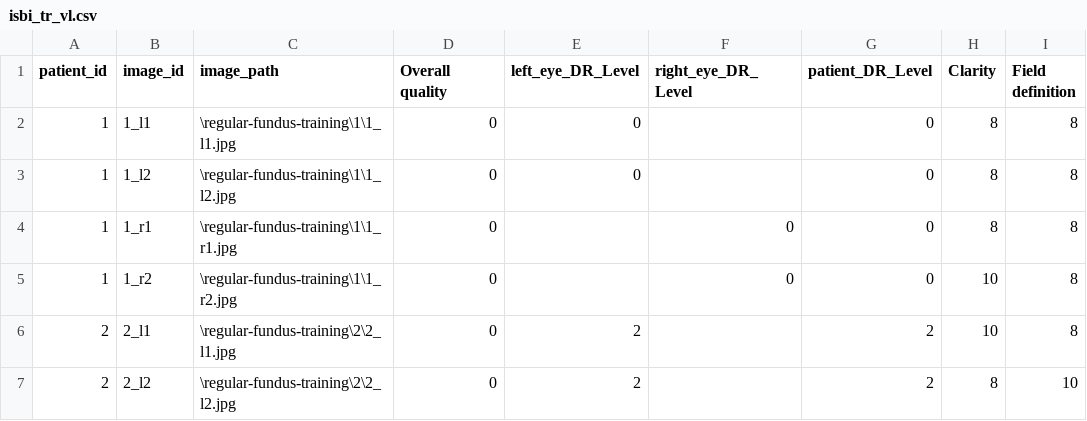
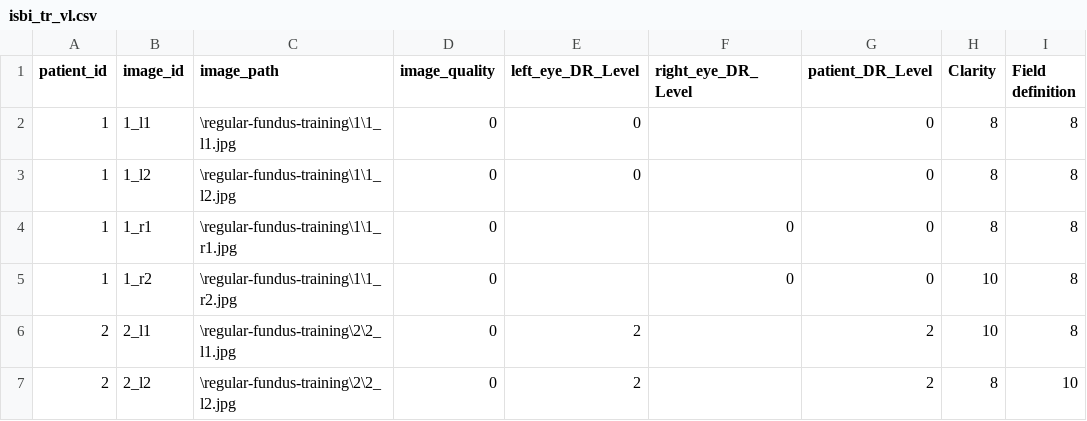
Before and after one commit to arashk7/DR_Grading, a CSV file: DR_YOLO_RF_ISBI/isbi_tr_vl.csv, drawn as a sheet; only a part is shown; the diff names each change by its address in the sheet, - before the commit and + after, or states it on an @@ line.

```diff
--- a/DR_YOLO_RF_ISBI/isbi_tr_vl.csv
+++ b/DR_YOLO_RF_ISBI/isbi_tr_vl.csv
-D1: Overall quality
+D1: image_quality
```
Also changed, not shown: 5 other files.
